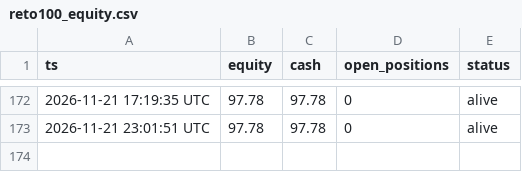
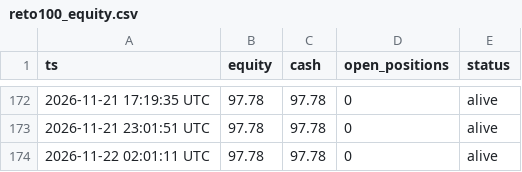
Before and after one commit to maucarrasz/arb-paper-bot, a CSV file: reto100_equity.csv, drawn as a sheet; only a part is shown, gaps mark what is left out.

```diff
--- a/reto100_equity.csv
+++ b/reto100_equity.csv
@@ -173 +173,2 @@ ts,equity,cash,open_positions,status
 2026-11-21 23:01:51 UTC,97.78,97.78,0,alive
+2026-11-22 02:01:11 UTC,97.78,97.78,0,alive
```
Also changed, not shown: mesa_equity.csv, 46 other files.
